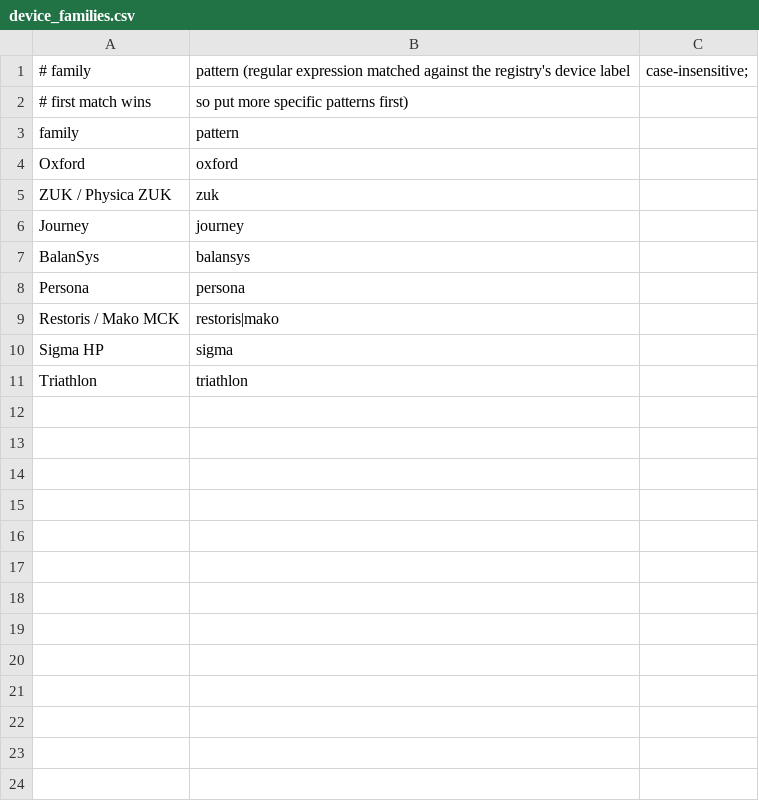
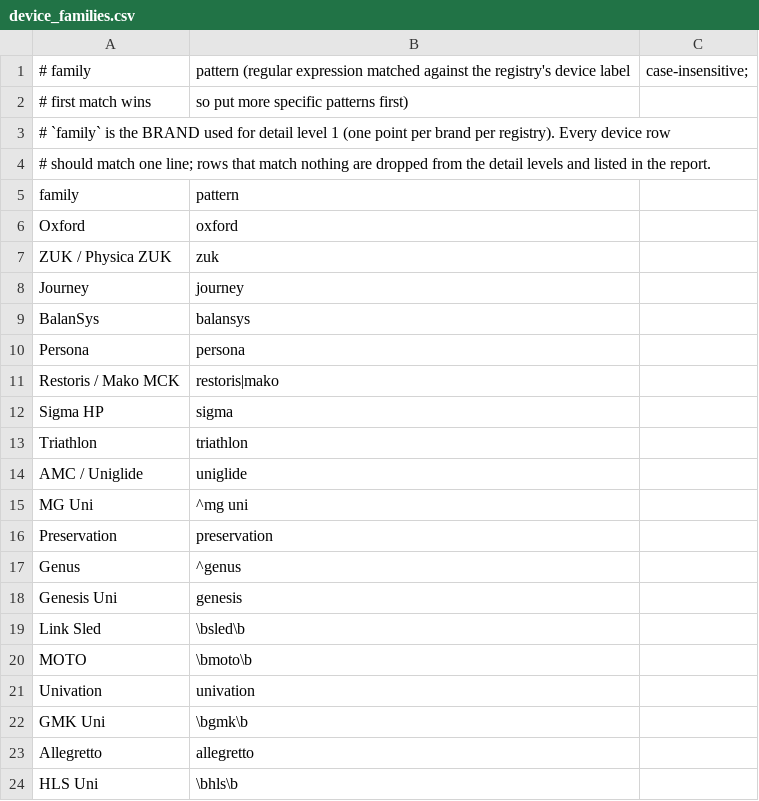
Before and after one commit to nloughl/registry-funnel-plots, a CSV file: config/device_families.csv, drawn as a sheet.

Commit message:
add R shiny app for interactive plots and reporting excess revisions of outliers

```diff
--- a/config/device_families.csv
+++ b/config/device_families.csv
@@ -2,2 +2,4 @@
 # first match wins, so put more specific patterns first)
+# `family` is the BRAND used for detail level 1 (one point per brand per registry). Every device row
+# should match one line; rows that match nothing are dropped from the detail levels and listed in the report.
 family,pattern
@@ -11 +13,12 @@ Sigma HP,sigma
 Triathlon,triathlon
+AMC / Uniglide,uniglide
+MG Uni,^mg uni
+Preservation,preservation
+Genus,^genus
+Genesis Uni,genesis
+Link Sled,\bsled\b
+MOTO,\bmoto\b
+Univation,univation
+GMK Uni,\bgmk\b
+Allegretto,allegretto
+HLS Uni,\bhls\b
```
Also changed, not shown: 10 other files.
